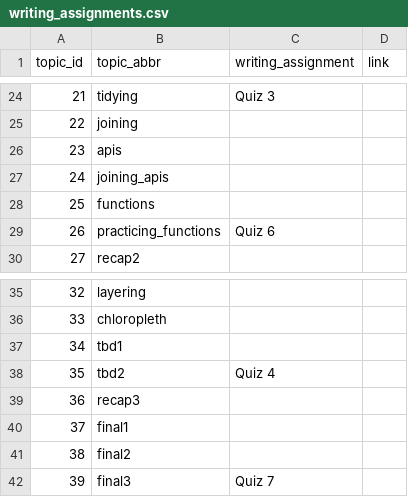
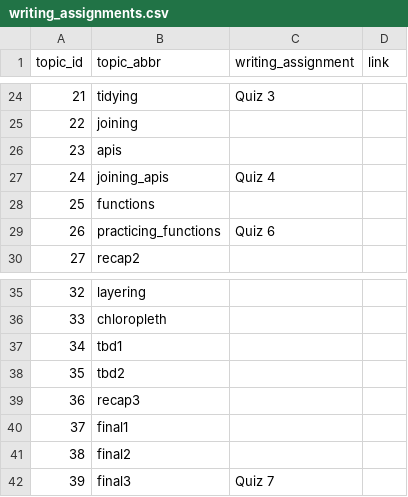
Before and after one commit to SDS-192-Intro/SDS-192-public-website, a CSV file: data/writing_assignments.csv, drawn as a sheet; only a part is shown, gaps mark what is left out.

```diff
--- a/data/writing_assignments.csv
+++ b/data/writing_assignments.csv
@@ -26,3 +26,3 @@ topic_id,topic_abbr,writing_assignment,link
 23,apis,,
-24,joining_apis,,
+24,joining_apis,Quiz 4,
 25,functions,,
@@ -37,3 +37,3 @@ topic_id,topic_abbr,writing_assignment,link
 34,tbd1,,
-35,tbd2,Quiz 4,
+35,tbd2,,
 36,recap3,,
```
Also changed, not shown: data/announcements.csv, docs/data/announcements.csv, 16 other files.
